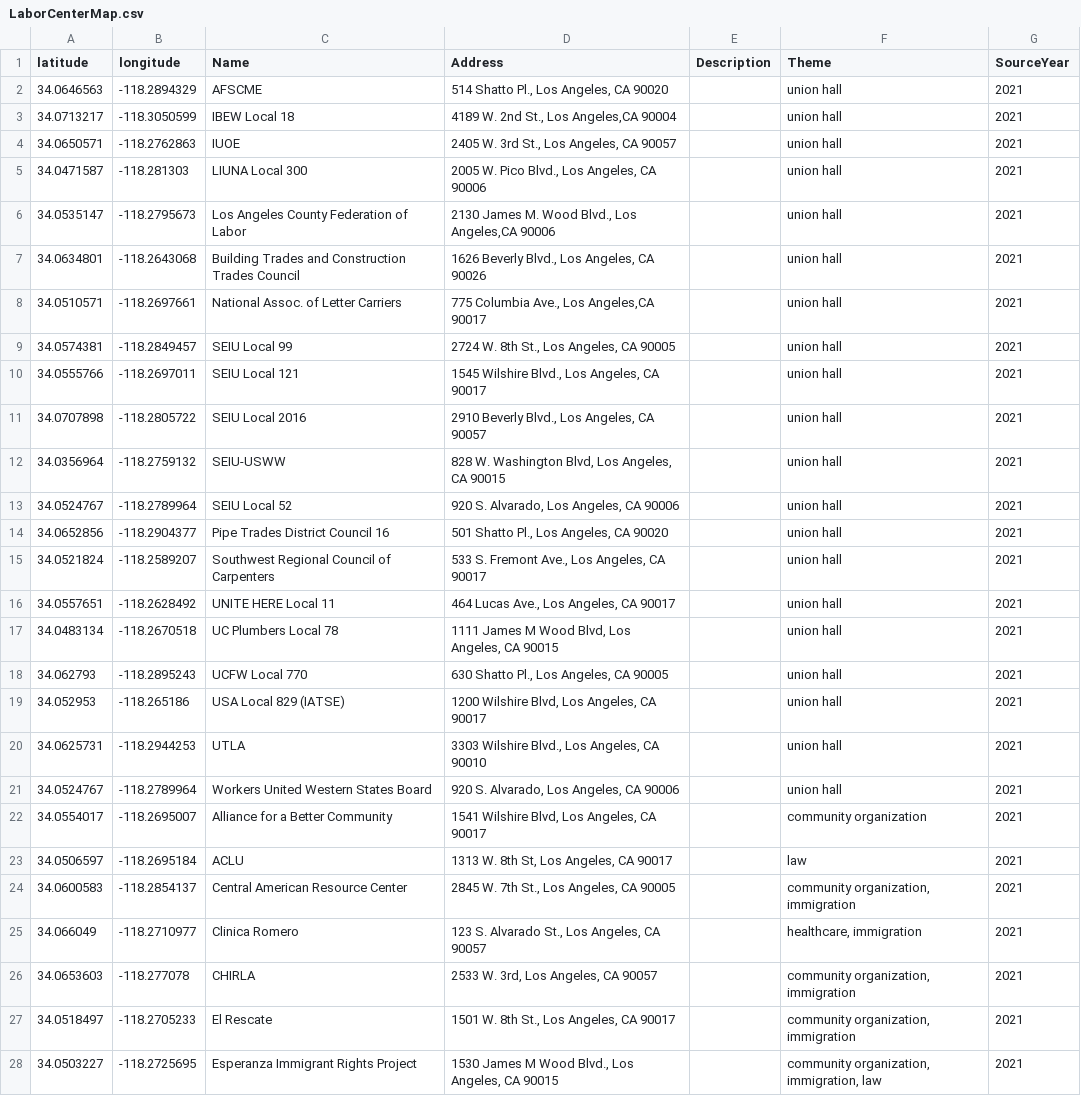
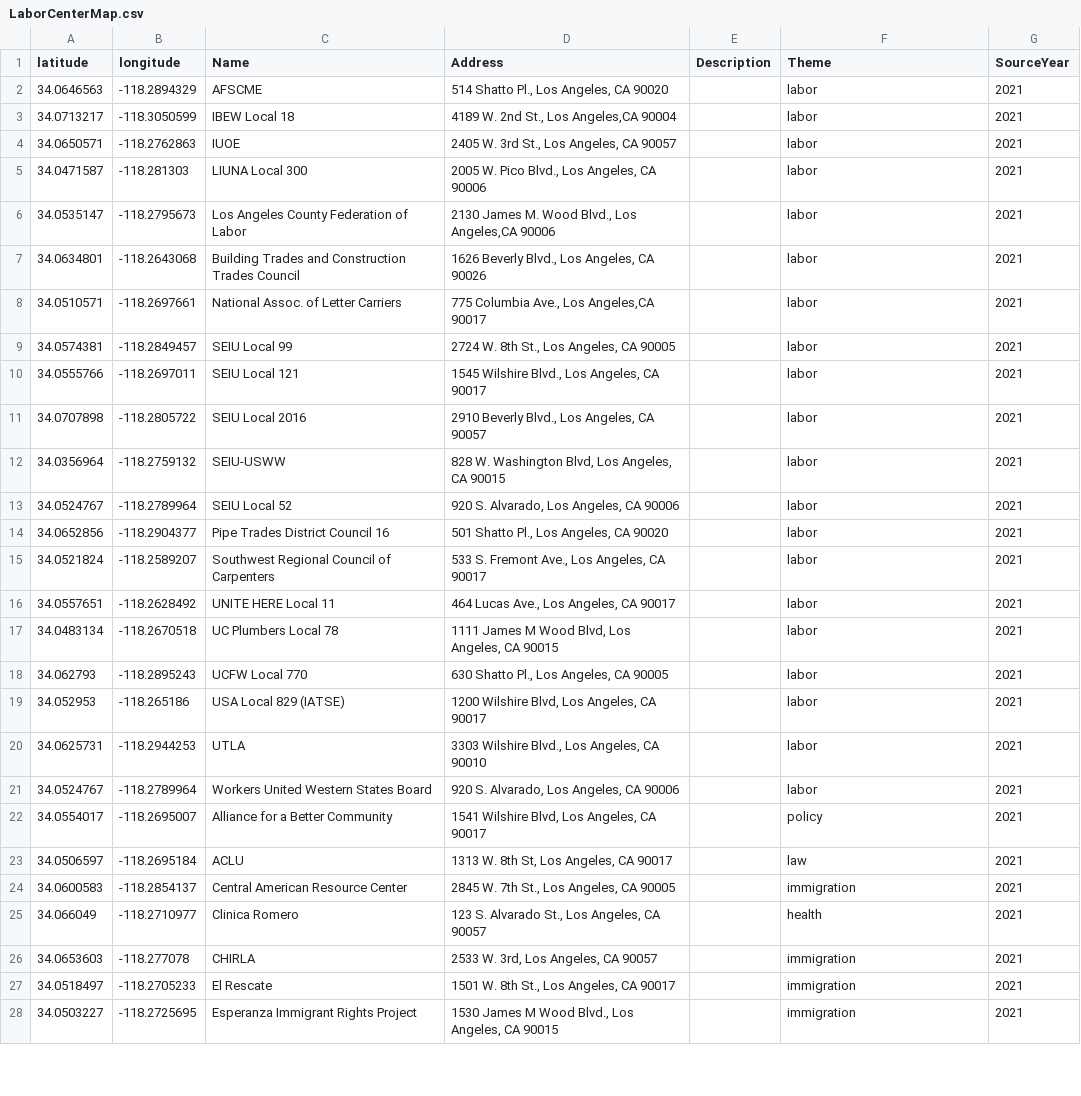
Before and after one commit to higbie/LA-labor-map, a CSV file: data/LaborCenterMap.csv, drawn as a sheet; only a part is shown; the diff covers the shown part only; the diff names each change by its address in the sheet, - before the commit and + after, or states it on an @@ line.

```diff
--- a/data/LaborCenterMap.csv
+++ b/data/LaborCenterMap.csv
-F2:F21 (Theme): union hall
+F2:F21 (Theme): labor
-F22 (Theme): community organization
+F22 (Theme): policy
-F24 (Theme): community organization, immigration
+F24 (Theme): immigration
-F25 (Theme): healthcare, immigration
+F25 (Theme): health
-F26:F27 (Theme): community organization, immigration
+F26:F27 (Theme): immigration
-F28 (Theme): community organization, immigration, law
+F28 (Theme): immigration
```
Also changed, not shown: 41 edited cells elsewhere in this file, 3 other files.
